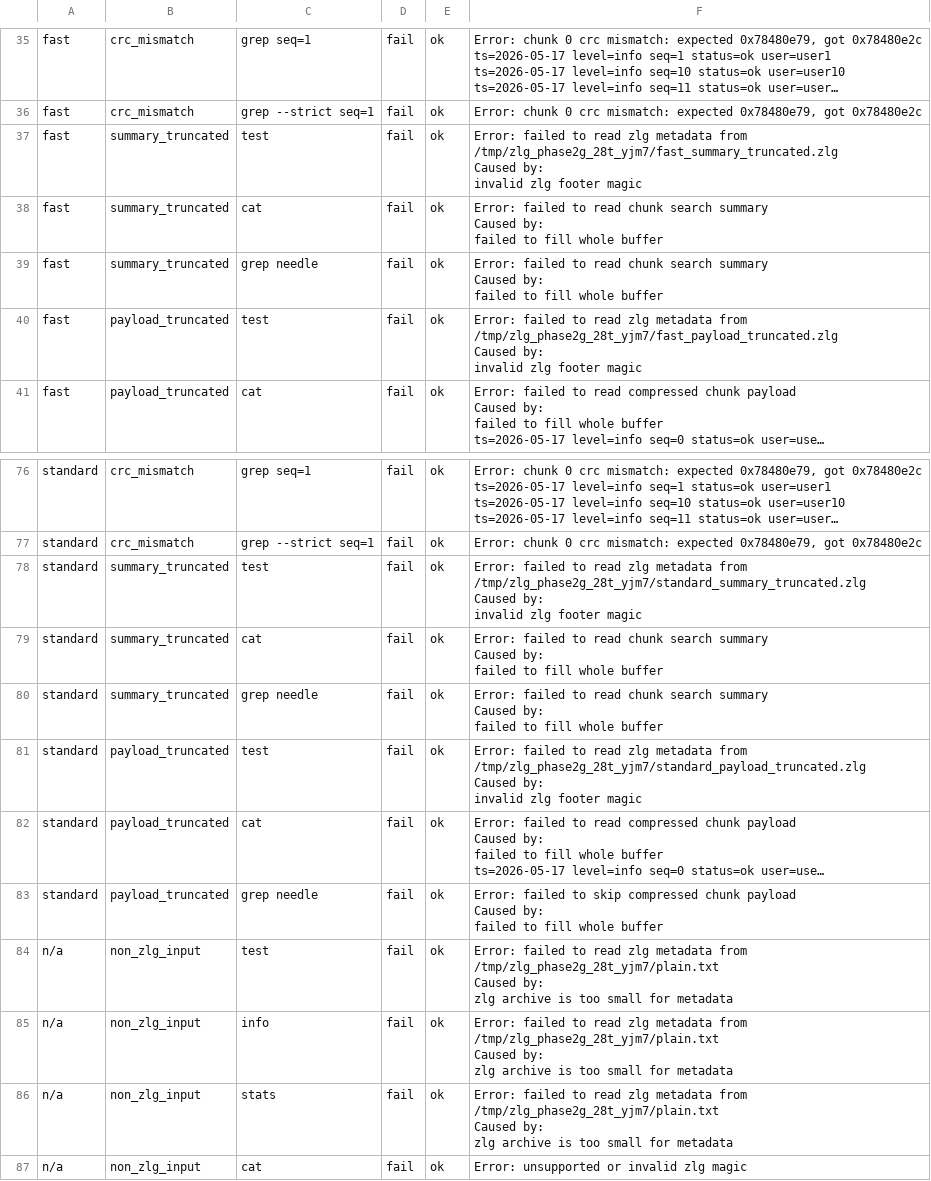
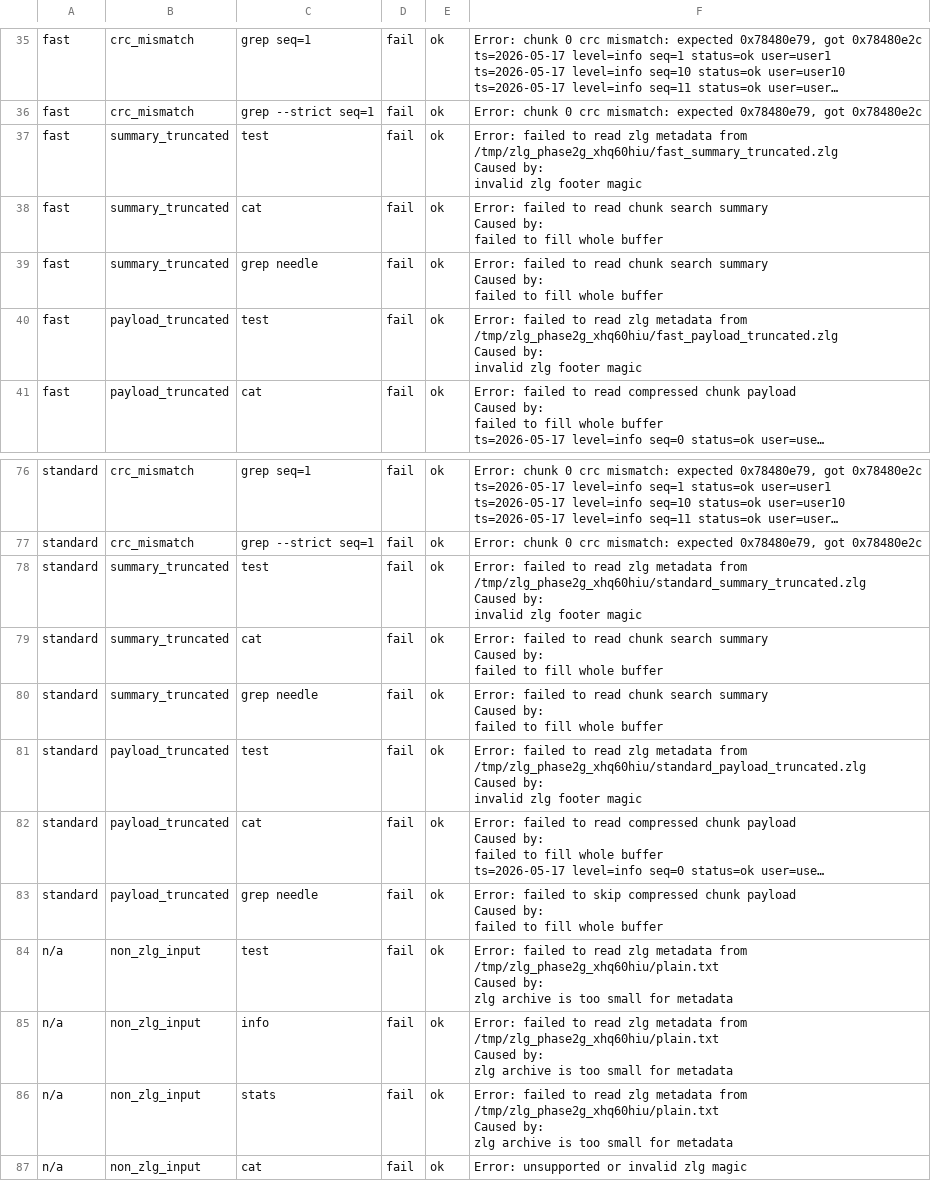
Before and after one commit to rswestmoreland/zlg, a CSV file: validation_results/phase2g_archive_hardening.csv, drawn as a sheet; only a part is shown, gaps mark what is left out; long unchanged cells end in …; ↵ is a line break in a cell; the diff covers the shown part only; the diff names each change by its address in the sheet, - before the commit and + after, or states it on an @@ line.

```diff
--- a/validation_results/phase2g_archive_hardening.csv
+++ b/validation_results/phase2g_archive_hardening.csv
-F37: …metadata from /tmp/zlg_phase2g_28t_yjm7/fast_summary_truncated.zlg ↵ Caused by:…
+F37: …metadata from /tmp/zlg_phase2g_xhq60hiu/fast_summary_truncated.zlg ↵ Caused by:…
-F40: …metadata from /tmp/zlg_phase2g_28t_yjm7/fast_payload_truncated.zlg ↵ Caused by:…
+F40: …metadata from /tmp/zlg_phase2g_xhq60hiu/fast_payload_truncated.zlg ↵ Caused by:…
-F78: …metadata from /tmp/zlg_phase2g_28t_yjm7/standard_summary_truncated.zlg ↵ Caused by:…
+F78: …metadata from /tmp/zlg_phase2g_xhq60hiu/standard_summary_truncated.zlg ↵ Caused by:…
-F81: …metadata from /tmp/zlg_phase2g_28t_yjm7/standard_payload_truncated.zlg ↵ Caused by:…
+F81: …metadata from /tmp/zlg_phase2g_xhq60hiu/standard_payload_truncated.zlg ↵ Caused by:…
-F84:F86: …metadata from /tmp/zlg_phase2g_28t_yjm7/plain.txt ↵ Caused by:…
+F84:F86: …metadata from /tmp/zlg_phase2g_xhq60hiu/plain.txt ↵ Caused by:…
```
Also changed, not shown: 44 edited cells elsewhere in this file, validation_results/phase2i_repeated_median_smoke.csv, 4 other files.
